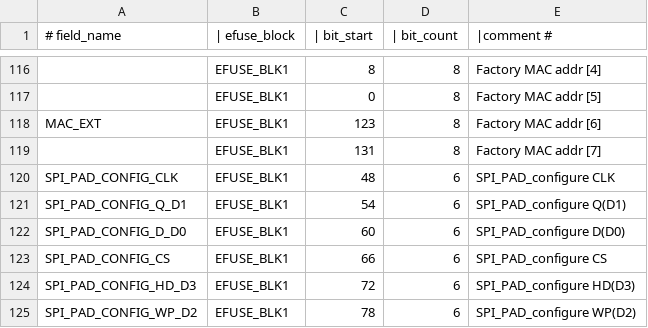
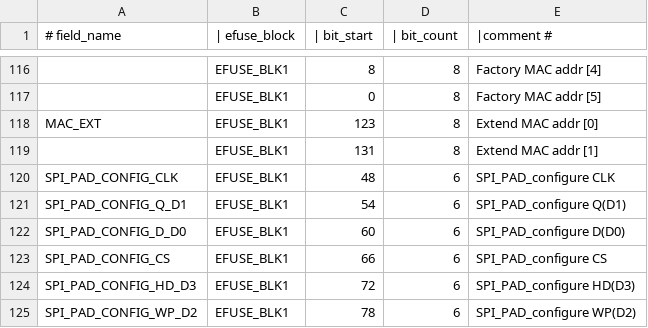
Before and after one commit to fdcavalcanti/esp-hal-3rdparty, a CSV file: components/efuse/esp32h2/esp_efuse_table.csv, drawn as a sheet; only a part is shown, gaps mark what is left out.

Commit message:
efuse: fix esp32h2 get ext_mac

```diff
--- a/components/efuse/esp32h2/esp_efuse_table.csv
+++ b/components/efuse/esp32h2/esp_efuse_table.csv
@@ -117,4 +117,4 @@
     ,                                     EFUSE_BLK1,    0,    8,     Factory MAC addr [5]
-    MAC_EXT,                              EFUSE_BLK1,  123,    8,     Factory MAC addr [6]
-    ,                                     EFUSE_BLK1,  131,    8,     Factory MAC addr [7]
+    MAC_EXT,                              EFUSE_BLK1,  123,    8,     Extend MAC addr [0]
+    ,                                     EFUSE_BLK1,  131,    8,     Extend MAC addr [1]
     SPI_PAD_CONFIG_CLK,                   EFUSE_BLK1,   48,    6,     SPI_PAD_configure CLK
```
Also changed, not shown: 3 other files.
